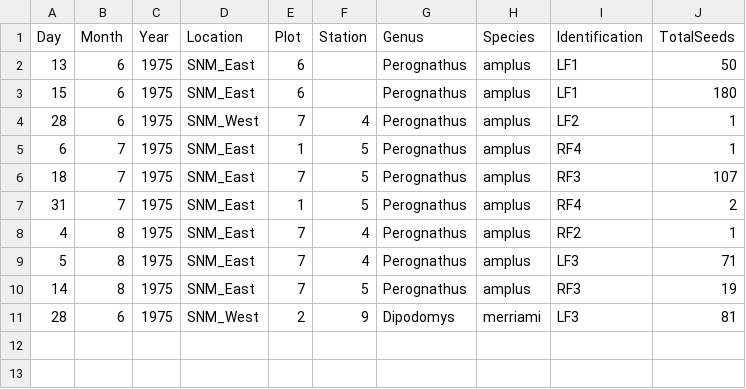
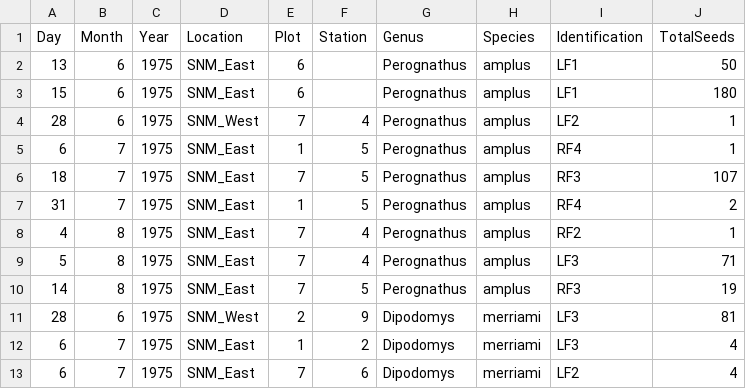
Before and after one commit to kaitschwei/MCloskeyDataRescue, a CSV file: data_raw/CheekPouchSamples_1975_Claude.csv, drawn as a sheet; the diff names each change by its address in the sheet, - before the commit and + after, or states it on an @@ line.

```diff
--- a/data_raw/CheekPouchSamples_1975_Claude.csv
+++ b/data_raw/CheekPouchSamples_1975_Claude.csv
+row 12: 6 | 7 | 1975 | SNM_East | 1 | 2 | Dipodomys | merriami | LF3 | 4
+row 13: 6 | 7 | 1975 | SNM_East | 7 | 6 | Dipodomys | merriami | LF2 | 4
```
Also changed, not shown: data_raw/CheekPouchSeeds_1975_Claude.csv.
